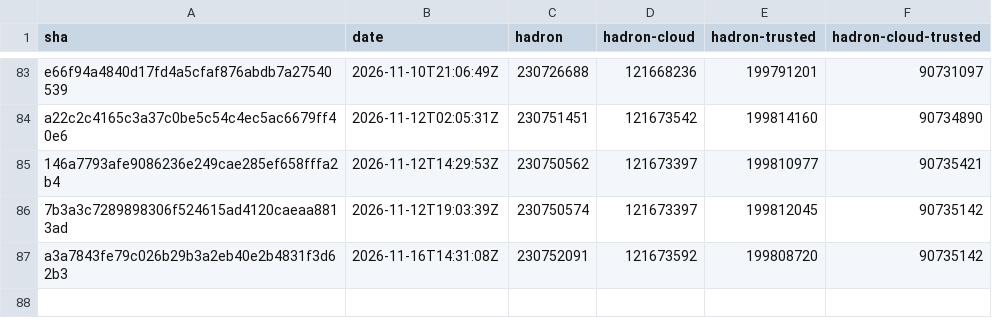
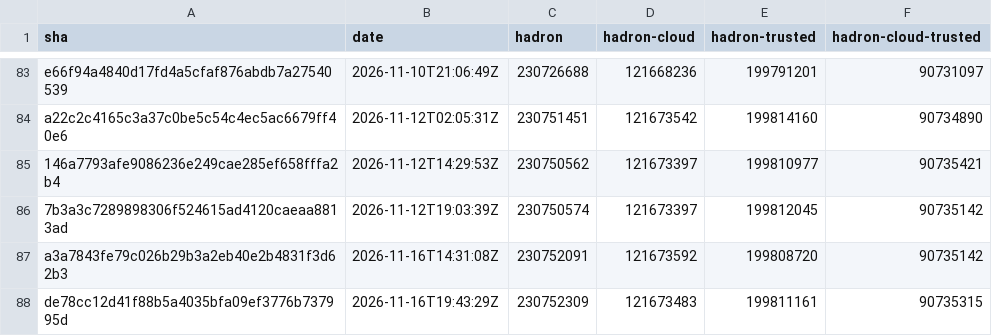
Before and after one commit to kairos-io/hadron, a CSV file: size-history.csv, drawn as a sheet; only a part is shown, gaps mark what is left out; the diff names each change by its address in the sheet, - before the commit and + after, or states it on an @@ line.

```diff
--- a/size-history.csv
+++ b/size-history.csv
+row 88: de78cc12d41f88b5a4035bfa09ef3776b737995d | 2026-11-16T19:43:29Z | 230752309 | 121673483 | 199811161 | 90735315
```
Also changed, not shown: 2 other files.
